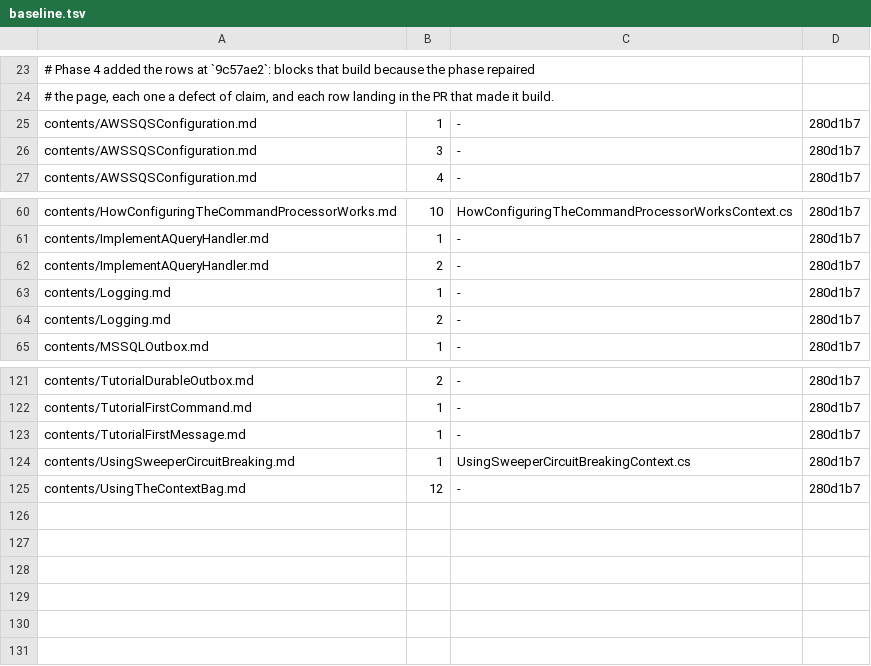
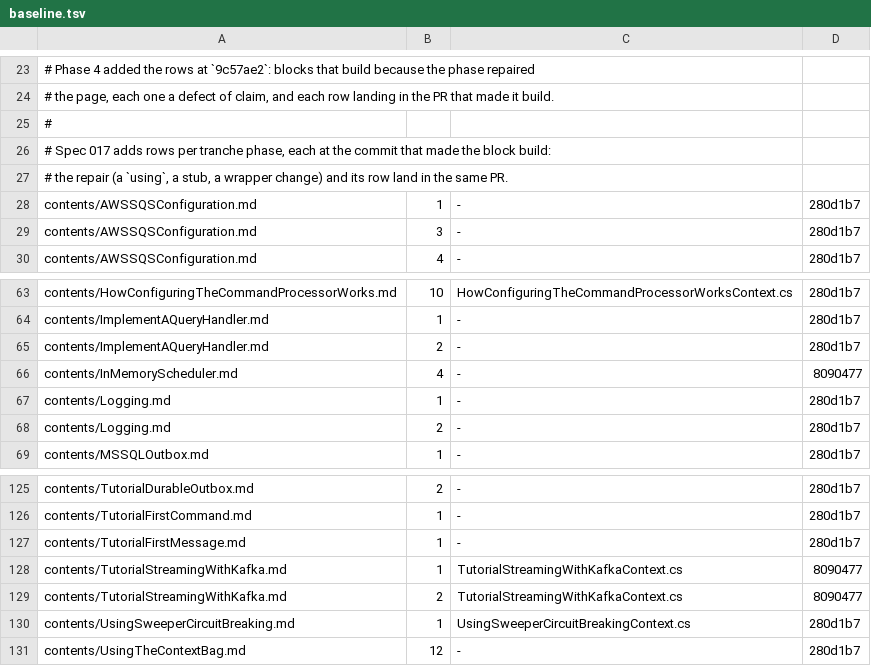
Before and after one commit to BrighterCommand/Docs, a TSV file: tools/blockcheck/baseline.tsv, drawn as a sheet; only a part is shown, gaps mark what is left out; the diff names each change by its address in the sheet, - before the commit and + after, or states it on an @@ line.

```diff
--- a/tools/blockcheck/baseline.tsv
+++ b/tools/blockcheck/baseline.tsv
+row 25: #
+row 26: # Spec 017 adds rows per tranche phase, each at the commit that made the block build:
+row 27: # the repair (a `using`, a stub, a wrapper change) and its row land in the same PR.
+row 66: contents/InMemoryScheduler.md | 4 | - | 8090477
+row 128: contents/TutorialStreamingWithKafka.md | 1 | TutorialStreamingWithKafkaContext.cs | 8090477
+row 129: contents/TutorialStreamingWithKafka.md | 2 | TutorialStreamingWithKafkaContext.cs | 8090477
```
Also changed, not shown: 1 other file.
